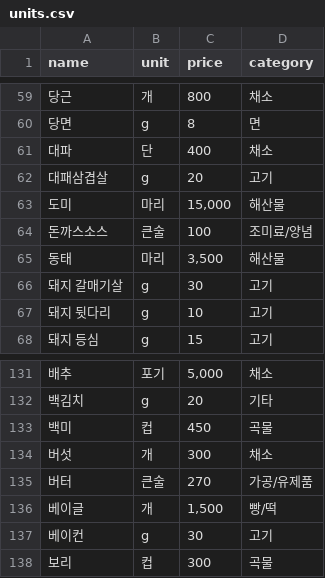
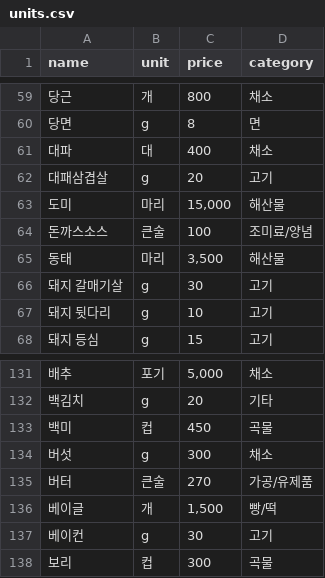
Before and after one commit to Haemeok/Haemeok-backend, a CSV file: src/main/resources/units.csv, drawn as a sheet; only a part is shown, gaps mark what is left out.

```diff
--- a/src/main/resources/units.csv
+++ b/src/main/resources/units.csv
@@ -60,3 +60,3 @@ name,unit,price,category
 당면,g,8,면
-대파,단,400,채소
+대파,대,400,채소
 대패삼겹살,g,20,고기
@@ -133,3 +133,3 @@ name,unit,price,category
 백미,컵,450,곡물
-버섯,개,300,채소
+버섯,g,300,채소
 버터,큰술,270,가공/유제품
```
Also changed, not shown: 2 other files.
